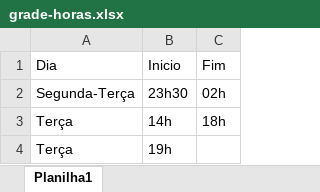
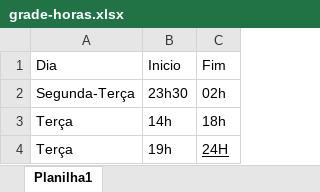
Before and after one commit to vitorhpaes/foton-exame, an Excel workbook: grade-horas.xlsx, sheet Planilha1, drawn as a sheet; values as stored, in another font and other column widths than the file's, no borders; the diff names each change by its address in the sheet, - before the commit and + after, or states it on an @@ line.

```diff
--- a/grade-horas.xlsx (sheet Planilha1)
+++ b/grade-horas.xlsx (sheet Planilha1)
-C4: (empty)
+C4: 24H
```
Also changed, not shown: 7 other files.
